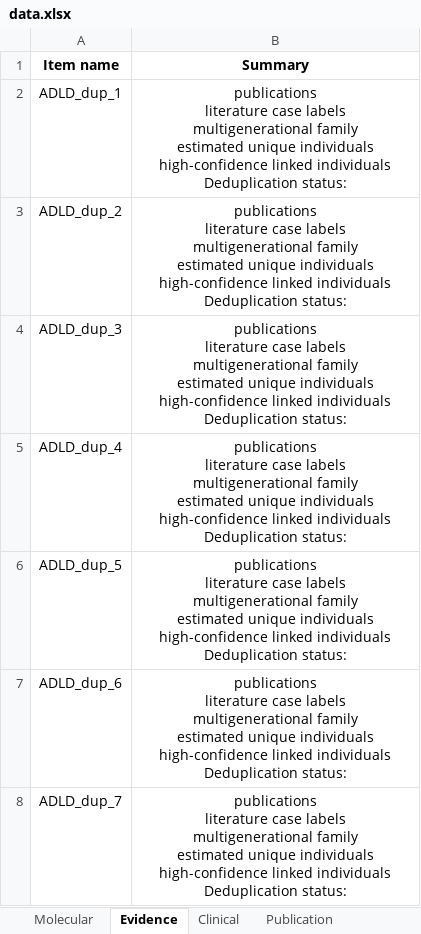
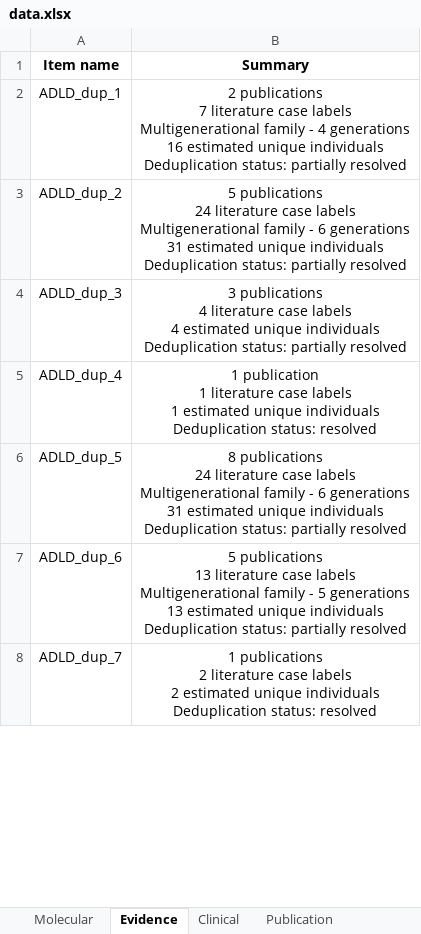
Before and after one commit to kam557/ADLD_track_hub, an Excel workbook: data/data.xlsx, sheet Evidence, drawn as a sheet; only a part is shown; values as stored, in another font and other column widths than the file's, no borders; ↵ is a line break in a cell; the diff covers the shown part only; the diff names each change by its address in the sheet, - before the commit and + after, or states it on an @@ line.

Commit message:
Updated evidence section of master list

```diff
--- a/data/data.xlsx (sheet Evidence)
+++ b/data/data.xlsx (sheet Evidence)
-B2 (Summary): publications ↵ literature case labels ↵ multigenerational family ↵ estimated unique individuals ↵ high-confidence linked individuals ↵ Deduplication status:
+B2 (Summary): 2 publications ↵ 7 literature case labels ↵ Multigenerational family - 4 generations ↵ 16 estimated unique individuals ↵ Deduplication status: partially resolved
-B3 (Summary): publications ↵ literature case labels ↵ multigenerational family ↵ estimated unique individuals ↵ high-confidence linked individuals ↵ Deduplication status:
+B3 (Summary): 5 publications ↵ 24 literature case labels ↵ Multigenerational family - 6 generations ↵ 31 estimated unique individuals ↵ Deduplication status: partially resolved
-B4 (Summary): publications ↵ literature case labels ↵ multigenerational family ↵ estimated unique individuals ↵ high-confidence linked individuals ↵ Deduplication status:
+B4 (Summary): 3 publications ↵ 4 literature case labels ↵ 4 estimated unique individuals ↵ Deduplication status: partially resolved
-B5 (Summary): publications ↵ literature case labels ↵ multigenerational family ↵ estimated unique individuals ↵ high-confidence linked individuals ↵ Deduplication status:
+B5 (Summary): 1 publication ↵ 1 literature case labels ↵ 1 estimated unique individuals ↵ Deduplication status: resolved
-B6 (Summary): publications ↵ literature case labels ↵ multigenerational family ↵ estimated unique individuals ↵ high-confidence linked individuals ↵ Deduplication status:
+B6 (Summary): 8 publications ↵ 24 literature case labels ↵ Multigenerational family - 6 generations ↵ 31 estimated unique individuals ↵ Deduplication status: partially resolved
-B7 (Summary): publications ↵ literature case labels ↵ multigenerational family ↵ estimated unique individuals ↵ high-confidence linked individuals ↵ Deduplication status:
+B7 (Summary): 5 publications ↵ 13 literature case labels ↵ Multigenerational family - 5 generations ↵ 13 estimated unique individuals ↵ Deduplication status: partially resolved
-B8 (Summary): publications ↵ literature case labels ↵ multigenerational family ↵ estimated unique individuals ↵ high-confidence linked individuals ↵ Deduplication status:
+B8 (Summary): 1 publications ↵ 2 literature case labels ↵ 2 estimated unique individuals ↵ Deduplication status: resolved
```
Also changed, not shown: 34 edited cells elsewhere in this sheet.
